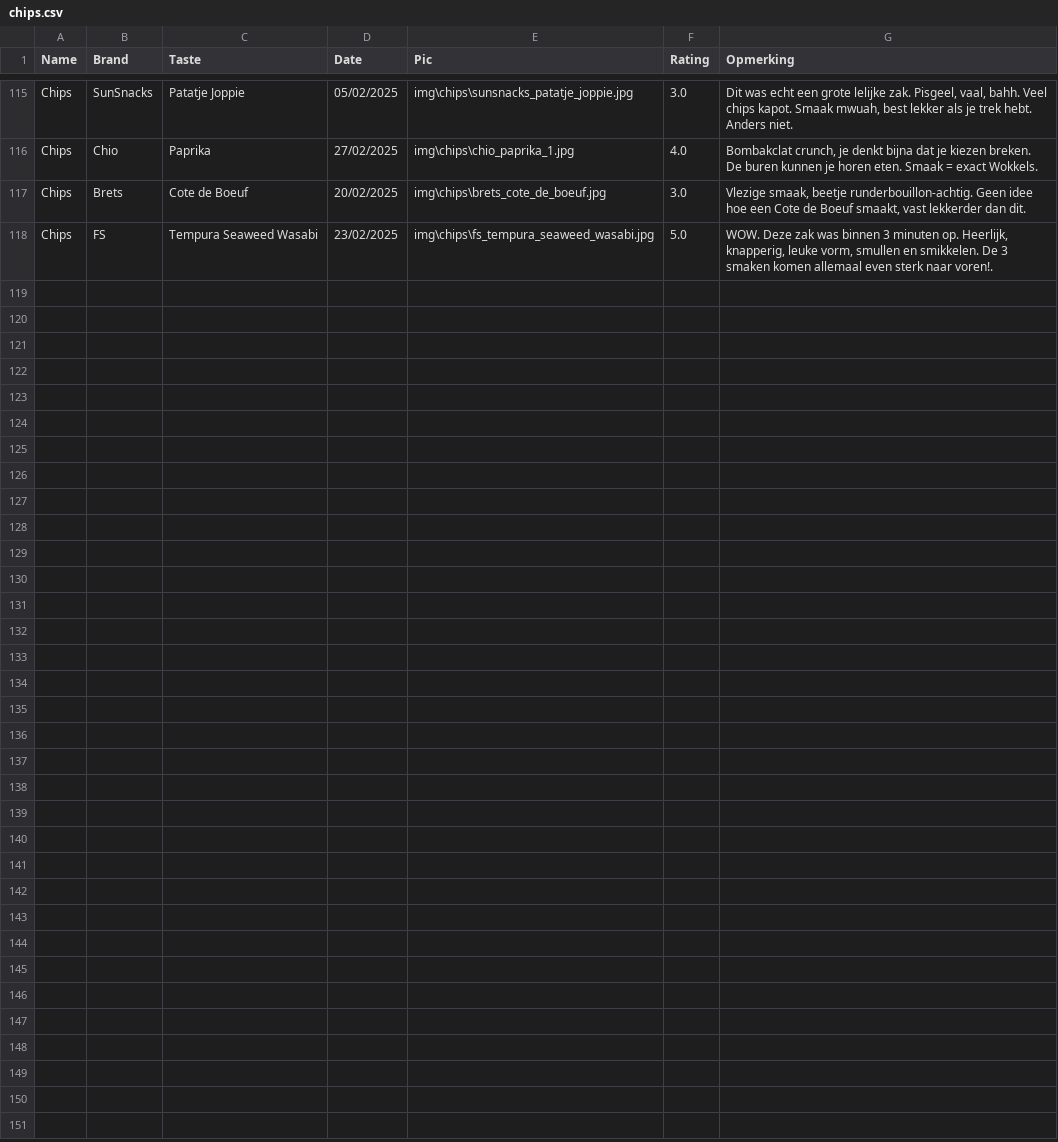
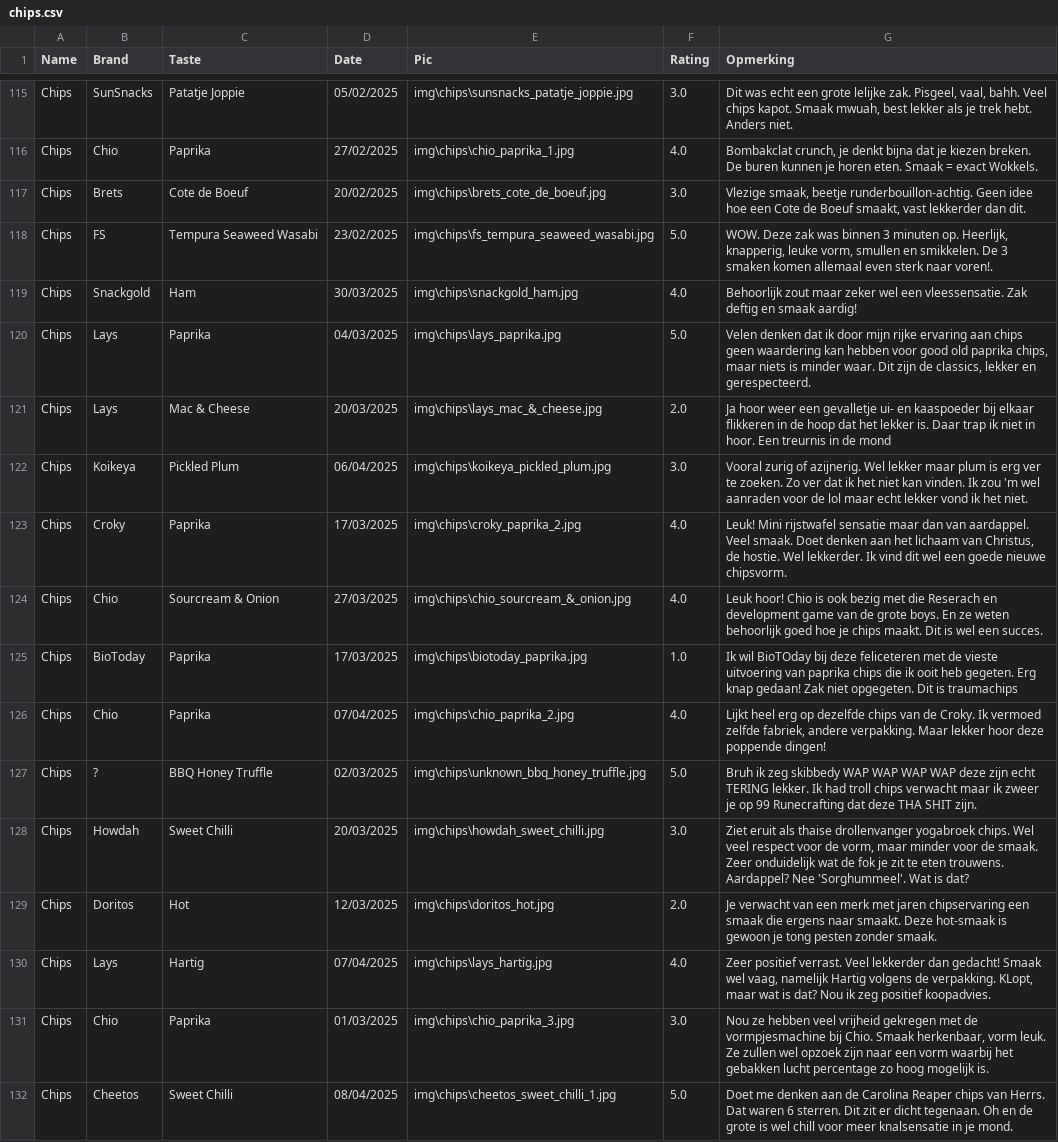
Before and after one commit to Thomasgerardu/static_thomasgerardu.github.io, a CSV file: chips.csv, drawn as a sheet; only a part is shown, gaps mark what is left out; the diff names each change by its address in the sheet, - before the commit and + after, or states it on an @@ line.

Commit message:
new chips pik

```diff
--- a/chips.csv
+++ b/chips.csv
+row 119: Chips | Snackgold | Ham | 30/03/2025 | img\chips\snackgold_ham.jpg | 4.0 | Behoorlijk zout maar zeker wel een vleessensatie. Zak deftig en smaak aardig!
+row 120: Chips | Lays | Paprika | 04/03/2025 | img\chips\lays_paprika.jpg | 5.0 | Velen denken dat ik door mijn rijke ervaring aan chips geen waardering kan hebben voor good old paprika chips, maar niets is minder waar. Dit zijn de classics, lekker en gerespecteerd.
+row 121: Chips | Lays | Mac & Cheese | 20/03/2025 | img\chips\lays_mac_&_cheese.jpg | 2.0 | Ja hoor weer een gevalletje ui- en kaaspoeder bij elkaar flikkeren in de hoop dat het lekker is. Daar trap ik niet in hoor. Een treurnis in de mond
+row 122: Chips | Koikeya | Pickled Plum | 06/04/2025 | img\chips\koikeya_pickled_plum.jpg | 3.0 | Vooral zurig of azijnerig. Wel lekker maar plum is erg ver te zoeken. Zo ver dat ik het niet kan vinden. Ik zou 'm wel aanraden voor de lol maar echt lekker vond ik het niet.
+row 123: Chips | Croky | Paprika | 17/03/2025 | img\chips\croky_paprika_2.jpg | 4.0 | Leuk! Mini rijstwafel sensatie maar dan van aardappel. Veel smaak. Doet denken aan het lichaam van Christus, de hostie. Wel lekkerder. Ik vind dit wel een goede nieuwe chipsvorm.
+row 124: Chips | Chio | Sourcream & Onion | 27/03/2025 | img\chips\chio_sourcream_&_onion.jpg | 4.0 | Leuk hoor! Chio is ook bezig met die Reserach en development game van de grote boys. En ze weten behoorlijk goed hoe je chips maakt. Dit is wel een succes.
+row 125: Chips | BioToday | Paprika | 17/03/2025 | img\chips\biotoday_paprika.jpg | 1.0 | Ik wil BioTOday bij deze feliceteren met de vieste uitvoering van paprika chips die ik ooit heb gegeten. Erg knap gedaan! Zak niet opgegeten. Dit is traumachips
+row 126: Chips | Chio | Paprika | 07/04/2025 | img\chips\chio_paprika_2.jpg | 4.0 | Lijkt heel erg op dezelfde chips van de Croky. Ik vermoed zelfde fabriek, andere verpakking. Maar lekker hoor deze poppende dingen!
+row 127: Chips | ? | BBQ Honey Truffle | 02/03/2025 | img\chips\unknown_bbq_honey_truffle.jpg | 5.0 | Bruh ik zeg skibbedy WAP WAP WAP WAP deze zijn echt TERING lekker. Ik had troll chips verwacht maar ik zweer je op 99 Runecrafting dat deze THA SHIT zijn.
+row 128: Chips | Howdah | Sweet Chilli | 20/03/2025 | img\chips\howdah_sweet_chilli.jpg | 3.0 | Ziet eruit als thaise drollenvanger yogabroek chips. Wel veel respect voor de vorm, maar minder voor de smaak. Zeer onduidelijk wat de fok je zit te eten trouwens. Aardappel? Nee 'Sorghummeel'. Wat is dat?
+row 129: Chips | Doritos | Hot | 12/03/2025 | img\chips\doritos_hot.jpg | 2.0 | Je verwacht van een merk met jaren chipservaring een smaak die ergens naar smaakt. Deze hot-smaak is gewoon je tong pesten zonder smaak.
+row 130: Chips | Lays | Hartig | 07/04/2025 | img\chips\lays_hartig.jpg | 4.0 | Zeer positief verrast. Veel lekkerder dan gedacht! Smaak wel vaag, namelijk Hartig volgens de verpakking. KLopt, maar wat is dat? Nou ik zeg positief koopadvies.
+row 131: Chips | Chio | Paprika | 01/03/2025 | img\chips\chio_paprika_3.jpg | 3.0 | Nou ze hebben veel vrijheid gekregen met de vormpjesmachine bij Chio. Smaak herkenbaar, vorm leuk. Ze zullen wel opzoek zijn naar een vorm waarbij het gebakken lucht percentage zo hoog mogelijk is.
+row 132: Chips | Cheetos | Sweet Chilli | 08/04/2025 | img\chips\cheetos_sweet_chilli_1.jpg | 5.0 | Doet me denken aan de Carolina Reaper chips van Herrs. Dat waren 6 sterren. Dit zit er dicht tegenaan. Oh en de grote is wel chill voor meer knalsensatie in je mond.
```
Also changed, not shown: 16 other files.
